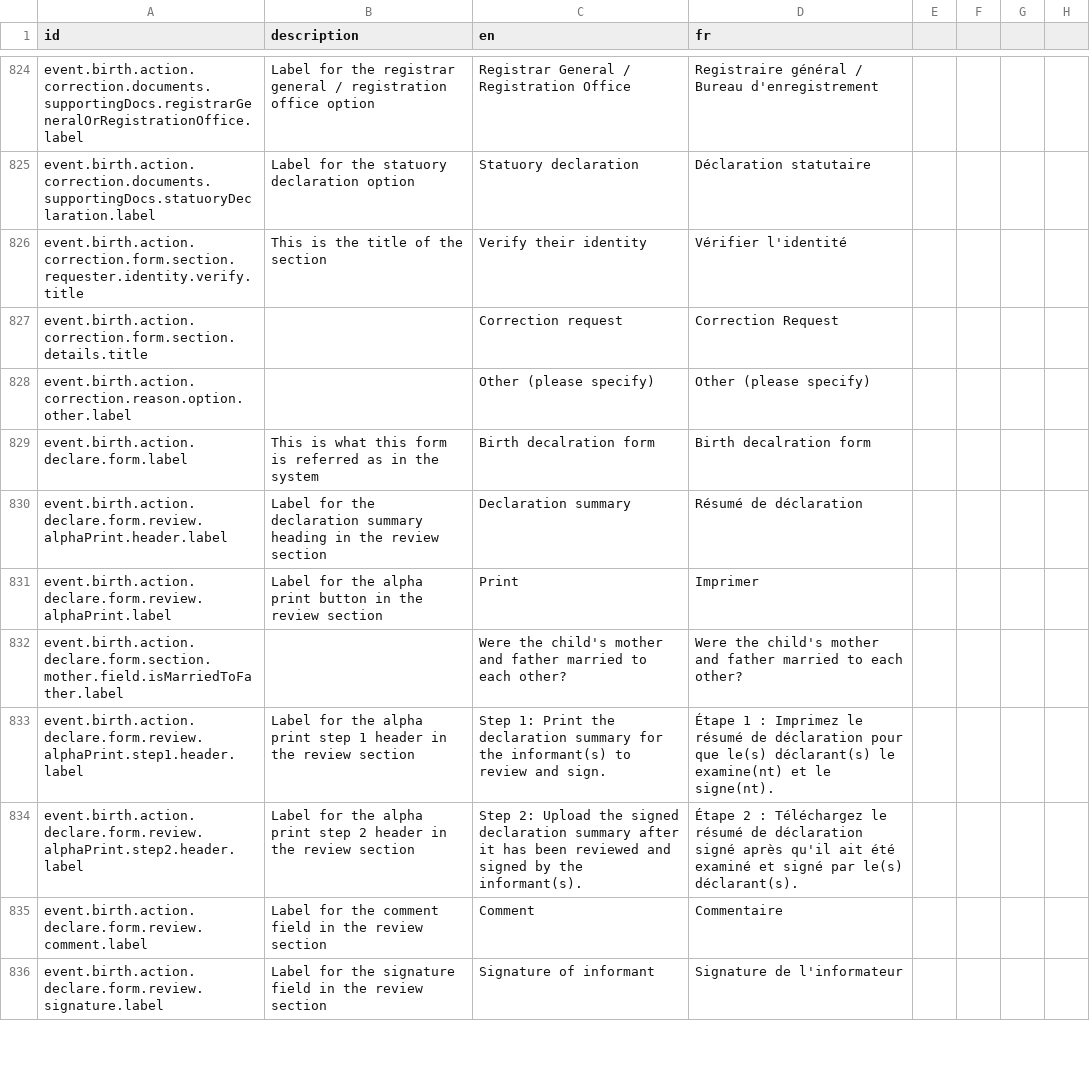
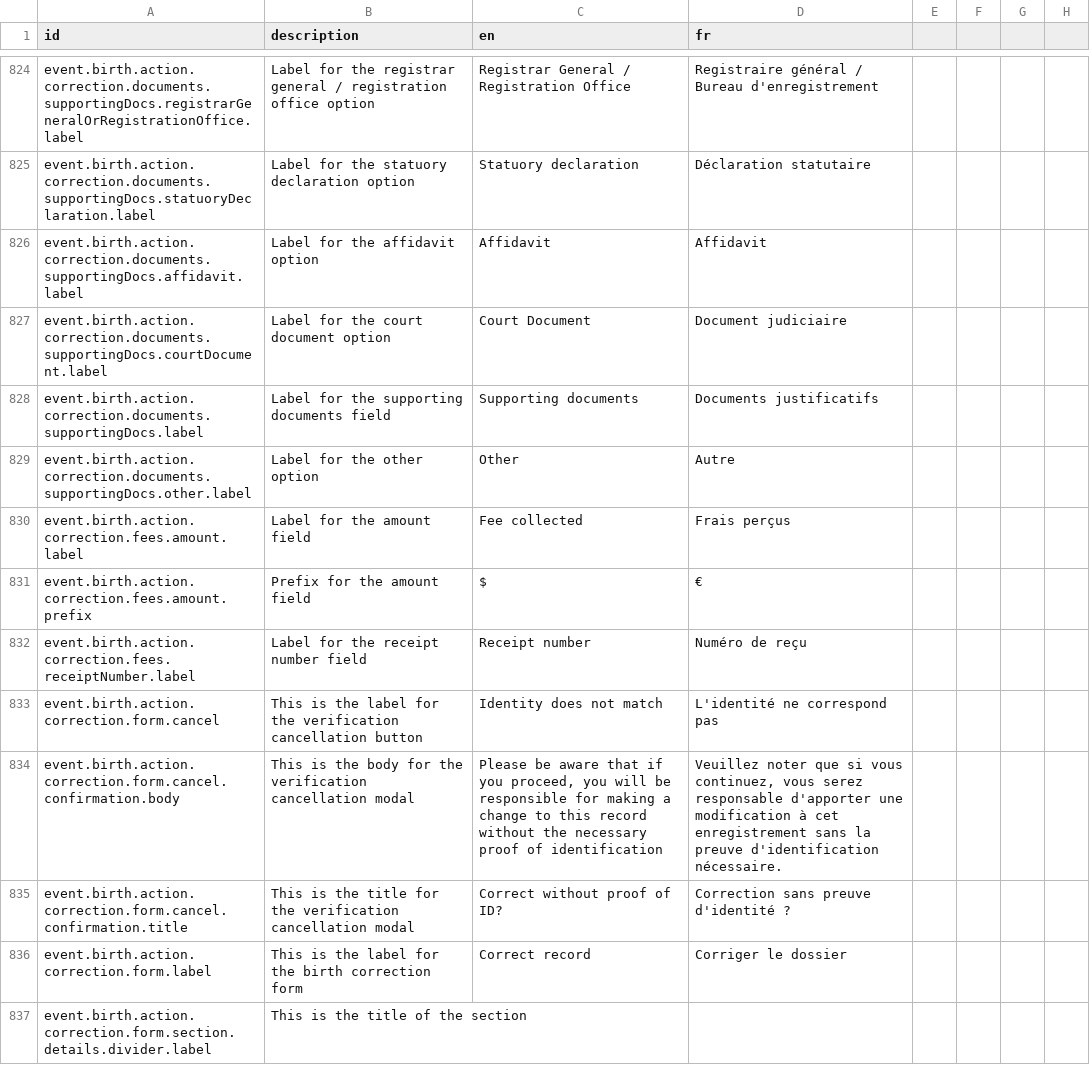
Before and after one commit to opencrvs/opencrvs-countryconfig, a CSV file: src/translations/client.csv, drawn as a sheet; only a part is shown, gaps mark what is left out; the shorter side is filled out with more unchanged rows; the diff covers the shown part only.

Commit message:
Merged PR 71: Updated Fee Collection Page in Correction Form of Birth Event
- fix: update fees section labels and add receipt number field in correction form
- feat: add labels and fields for birth correction process in client translations

Related work items: #41

```diff
--- a/src/translations/client.csv
+++ b/src/translations/client.csv
@@ -827 +827,13 @@ event.birth.action.correction.documents.supportingDocs.registrarGeneralOrRegistr
 event.birth.action.correction.documents.supportingDocs.statuoryDeclaration.label,Label for the statuory declaration option,Statuory declaration,Déclaration statutaire
+event.birth.action.correction.documents.supportingDocs.affidavit.label,Label for the affidavit option,Affidavit,Affidavit
+event.birth.action.correction.documents.supportingDocs.courtDocument.label,Label for the court document option,Court Document,Document judiciaire
+event.birth.action.correction.documents.supportingDocs.label,Label for the supporting documents field,Supporting documents,Documents justificatifs
+event.birth.action.correction.documents.supportingDocs.other.label,Label for the other option,Other,Autre
+event.birth.action.correction.fees.amount.label,Label for the amount field,Fee collected,Frais perçus
+event.birth.action.correction.fees.amount.prefix,Prefix for the amount field,$,€
+event.birth.action.correction.fees.receiptNumber.label,Label for the receipt number field,Receipt number,Numéro de reçu
+event.birth.action.correction.form.cancel,This is the label for the verification cancellation button,Identity does not match,L'identité ne correspond pas
+event.birth.action.correction.form.cancel.confirmation.body,This is the body for the verification cancellation modal,"Please be aware that if you proceed, you will be responsible for making a change to this record without the necessary proof of identification","Veuillez noter que si vous continuez, vous serez responsable d'apporter une modification à cet enregistrement sans la preuve d'identification nécessaire."
+event.birth.action.correction.form.cancel.confirmation.title,This is the title for the verification cancellation modal,Correct without proof of ID?,Correction sans preuve d'identité ?
+event.birth.action.correction.form.label,This is the label for the birth correction form,Correct record,Corriger le dossier
+event.birth.action.correction.form.section.details.divider.label,This is the title of the section,,
```
Also changed, not shown: 11 added rows elsewhere in this file, 1 other file.
